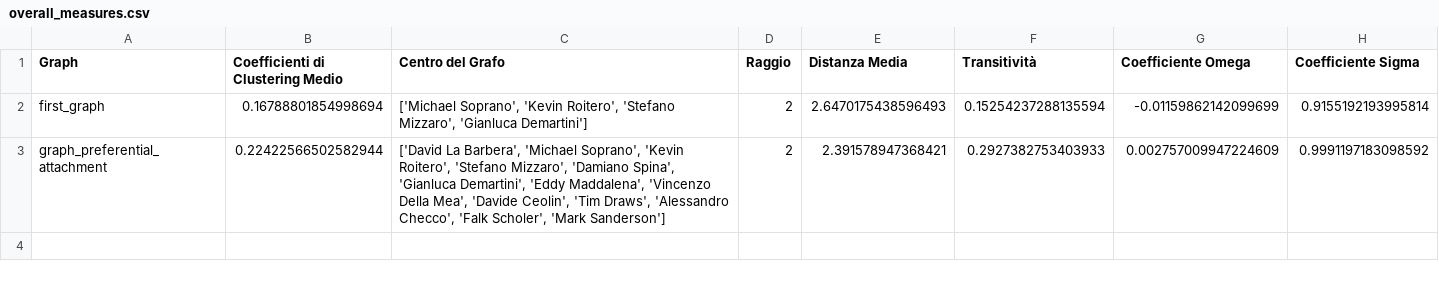
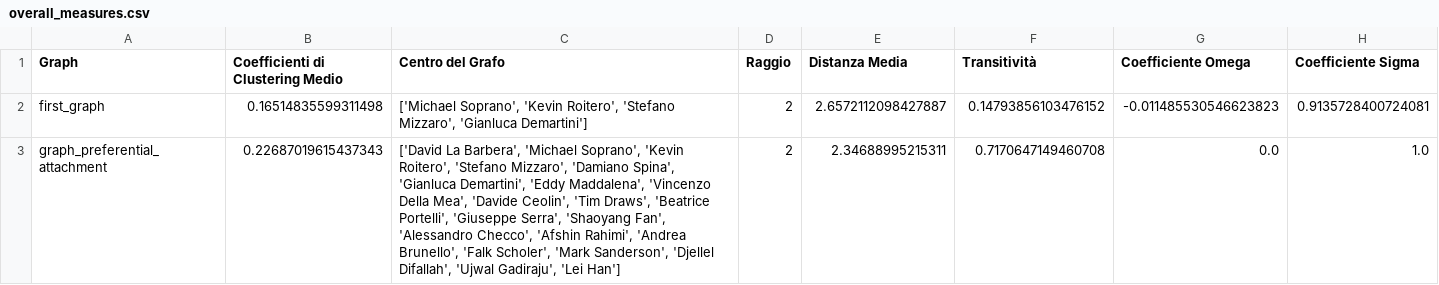
Before and after one commit to DavideDomTam/ProgettoSocialComputing, a CSV file: results/overall_measures.csv, drawn as a sheet.

```diff
--- a/results/overall_measures.csv
+++ b/results/overall_measures.csv
@@ -1,3 +1,3 @@
 Graph,Coefficienti di Clustering Medio,Centro del Grafo,Raggio,Distanza Media,Transitività,Coefficiente Omega,Coefficiente Sigma
-first_graph,0.16788801854998694,"['Michael Soprano', 'Kevin Roitero', 'Stefano Mizzaro', 'Gianluca Demartini']",2,2.6470175438596493,0.15254237288135594,-0.01159862142099699,0.9155192193995814
-graph_preferential_attachment,0.22422566502582944,"['David La Barbera', 'Michael Soprano', 'Kevin Roitero', 'Stefano Mizzaro', 'Damiano Spina', 'Gianluca Demartini', 'Eddy Maddalena', 'Vincenzo Della Mea', 'Davide Ceolin', 'Tim Draws', 'Alessandro Checco', 'Falk Scholer', 'Mark Sanderson']",2,2.391578947368421,0.2927382753403933,0.002757009947224609,0.9991197183098592
+first_graph,0.16514835599311498,"['Michael Soprano', 'Kevin Roitero', 'Stefano Mizzaro', 'Gianluca Demartini']",2,2.6572112098427887,0.14793856103476152,-0.011485530546623823,0.9135728400724081
+graph_preferential_attachment,0.22687019615437343,"['David La Barbera', 'Michael Soprano', 'Kevin Roitero', 'Stefano Mizzaro', 'Damiano Spina', 'Gianluca Demartini', 'Eddy Maddalena', 'Vincenzo Della Mea', 'Davide Ceolin', 'Tim Draws', 'Beatrice Portelli', 'Giuseppe Serra', 'Shaoyang Fan', 'Alessandro Checco', 'Afshin Rahimi', 'Andrea Brunello', 'Falk Scholer', 'Mark Sanderson', 'Djellel Difallah', 'Ujwal Gadiraju', 'Lei Han']",2,2.34688995215311,0.7170647149460708,0.0,1.0
```
Also changed, not shown: results/extended_graph_centralities.csv, results/first_graph_centralities.csv, 7 other files.
